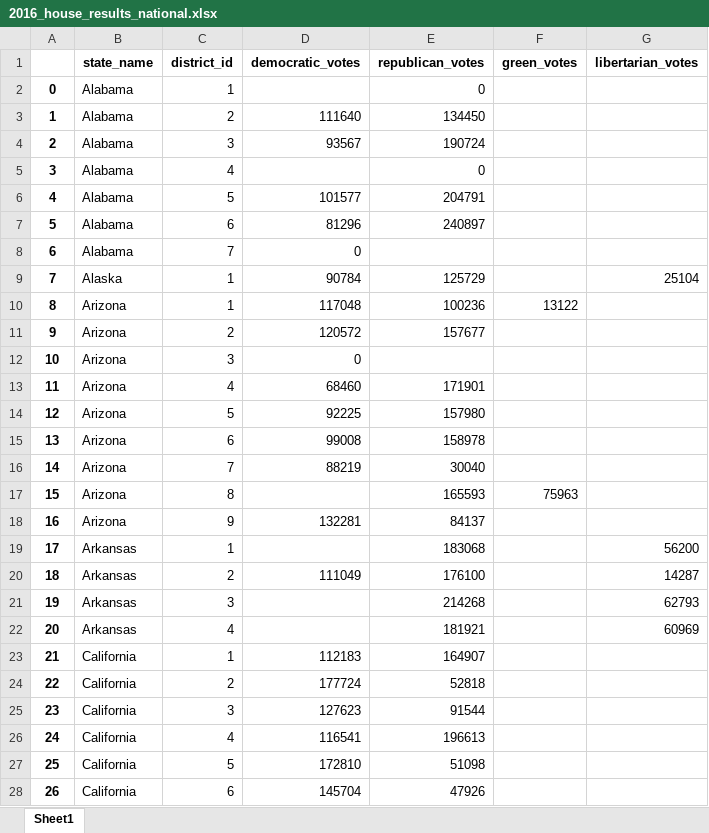
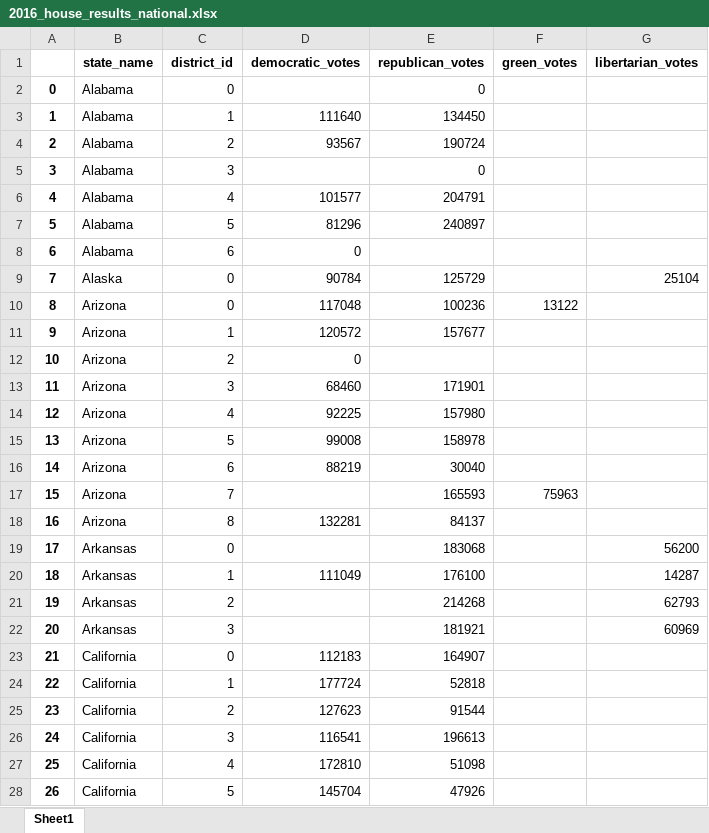
Before and after one commit to zelaznik/election_scraping, an Excel workbook: post_processing/house/2016/2016_house_results_national.xlsx, sheet Sheet1, drawn as a sheet; only a part is shown; values as stored, in another font and other column widths than the file's, no borders; the diff covers the shown part only; the diff names each change by its address in the sheet, - before the commit and + after, or states it on an @@ line.

```diff
--- a/post_processing/house/2016/2016_house_results_national.xlsx (sheet Sheet1)
+++ b/post_processing/house/2016/2016_house_results_national.xlsx (sheet Sheet1)
-C2 (district_id): 1
+C2 (district_id): 0
-C3 (district_id): 2
+C3 (district_id): 1
-C4 (district_id): 3
+C4 (district_id): 2
-C5 (district_id): 4
+C5 (district_id): 3
-C6 (district_id): 5
+C6 (district_id): 4
-C7 (district_id): 6
+C7 (district_id): 5
-C8 (district_id): 7
+C8 (district_id): 6
-C9:C10 (district_id): 1
+C9:C10 (district_id): 0
-C11 (district_id): 2
+C11 (district_id): 1
-C12 (district_id): 3
+C12 (district_id): 2
-C13 (district_id): 4
+C13 (district_id): 3
-C14 (district_id): 5
+C14 (district_id): 4
-C15 (district_id): 6
+C15 (district_id): 5
-C16 (district_id): 7
+C16 (district_id): 6
-C17 (district_id): 8
+C17 (district_id): 7
-C18 (district_id): 9
+C18 (district_id): 8
-C19 (district_id): 1
+C19 (district_id): 0
-C20 (district_id): 2
+C20 (district_id): 1
-C21 (district_id): 3
+C21 (district_id): 2
-C22 (district_id): 4
+C22 (district_id): 3
-C23 (district_id): 1
+C23 (district_id): 0
-C24 (district_id): 2
+C24 (district_id): 1
-C25 (district_id): 3
+C25 (district_id): 2
-C26 (district_id): 4
+C26 (district_id): 3
-C27 (district_id): 5
+C27 (district_id): 4
-C28 (district_id): 6
+C28 (district_id): 5
```
Also changed, not shown: 408 edited cells elsewhere in this sheet, post_processing/house/2014/2014_house_results_national.xlsx, post_processing/senate/2014/2014_senate_results_national.xlsx, 14 other files.
